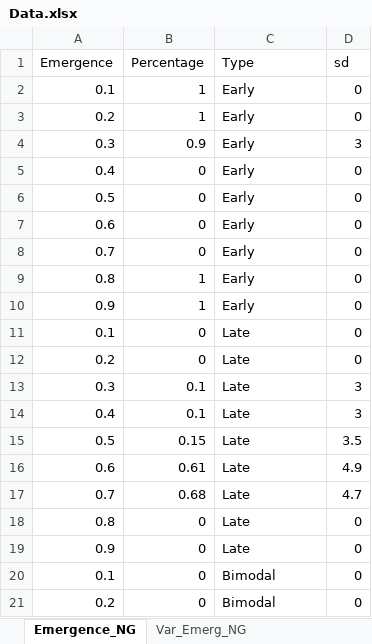
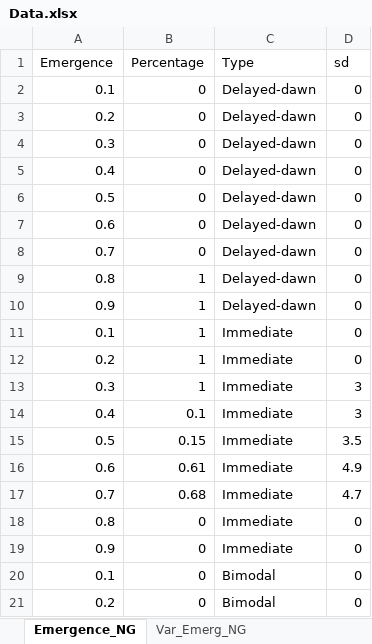
Before and after one commit to Titouan-B/Daily-niche-model, an Excel workbook: Data and graphs/Data.xlsx, sheet Emergence_NG, drawn as a sheet; only a part is shown; values as stored, in another font and other column widths than the file's, no borders; removed rows and columns are numbered as before the commit, all else as after; the diff names each change by its address in the sheet, - before the commit and + after, or states it on an @@ line.

```diff
--- a/Data and graphs/Data.xlsx (sheet Emergence_NG)
+++ b/Data and graphs/Data.xlsx (sheet Emergence_NG)
-B2:B3 (Percentage): 1
+B2:B3 (Percentage): 0
-C2:C3 (Type): Early
+C2:C3 (Type): Delayed-dawn
-row 4: 0.3 | 0.9 | Early | 3
+row 4: 0.3 | 0 | Delayed-dawn | 0
-C5:C10 (Type): Early
+C5:C10 (Type): Delayed-dawn
-B11:B12 (Percentage): 0
+B11:B12 (Percentage): 1
-C11:C19 (Type): Late
+C11:C19 (Type): Immediate
-B13 (Percentage): 0.1
+B13 (Percentage): 1
```
Also changed, not shown: sheet Var_Emerg_NG, sheet K_Coexistence, Data and graphs/Supplementary_data.xlsx, 28 other files.
